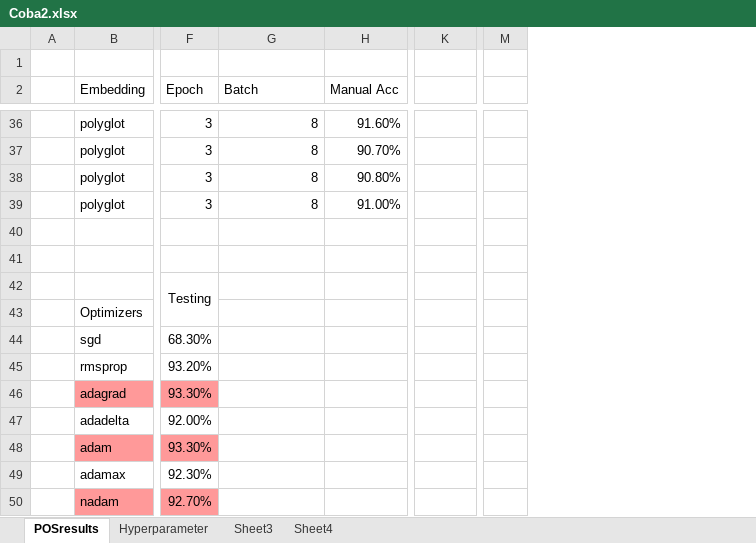
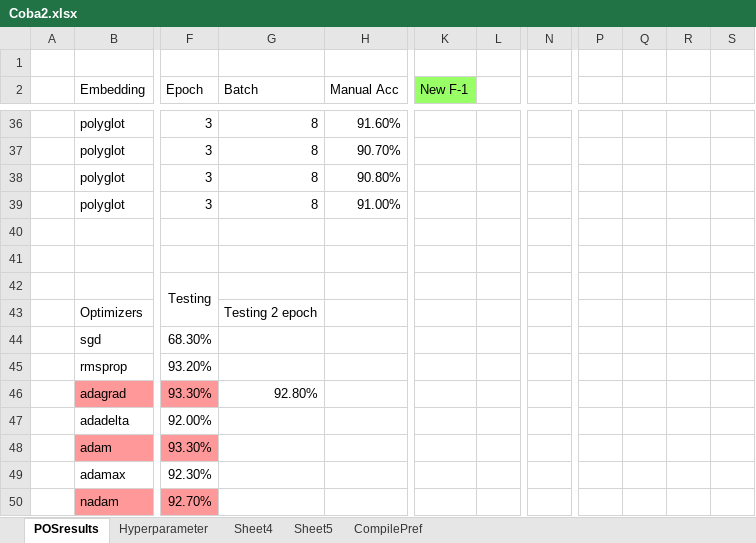
Before and after one commit to joshuakosasih/TA, an Excel workbook: Coba2.xlsx, sheet POSresults, drawn as a sheet; only a part is shown, gaps mark what is left out; values as stored, in another font and other column widths than the file's, no borders; removed rows and columns are numbered as before the commit, all else as after; the diff covers the shown part only; the diff names each change by its address in the sheet, - before the commit and + after, or states it on an @@ line.

```diff
--- a/Coba2.xlsx (sheet POSresults)
+++ b/Coba2.xlsx (sheet POSresults)
-sheet tab: Sheet3
+sheet tab: Sheet5
+sheet tab: CompilePref
+column L, empty
-column M, empty
+column N, empty
+column P, empty
+column Q, empty
+column R, empty
+column S, empty
-K2: (empty)
+K2: New F-1
-K2 fill: none
+K2 fill: #99FF66
-G43 (Batch): (empty)
+G43 (Batch): Testing 2 epoch
-G46 (Batch): (empty)
+G46 (Batch): 92.80%
```
Also changed, not shown: 17 edited cells and cell formats elsewhere in this sheet, sheet Sheet4, 3 other files.
